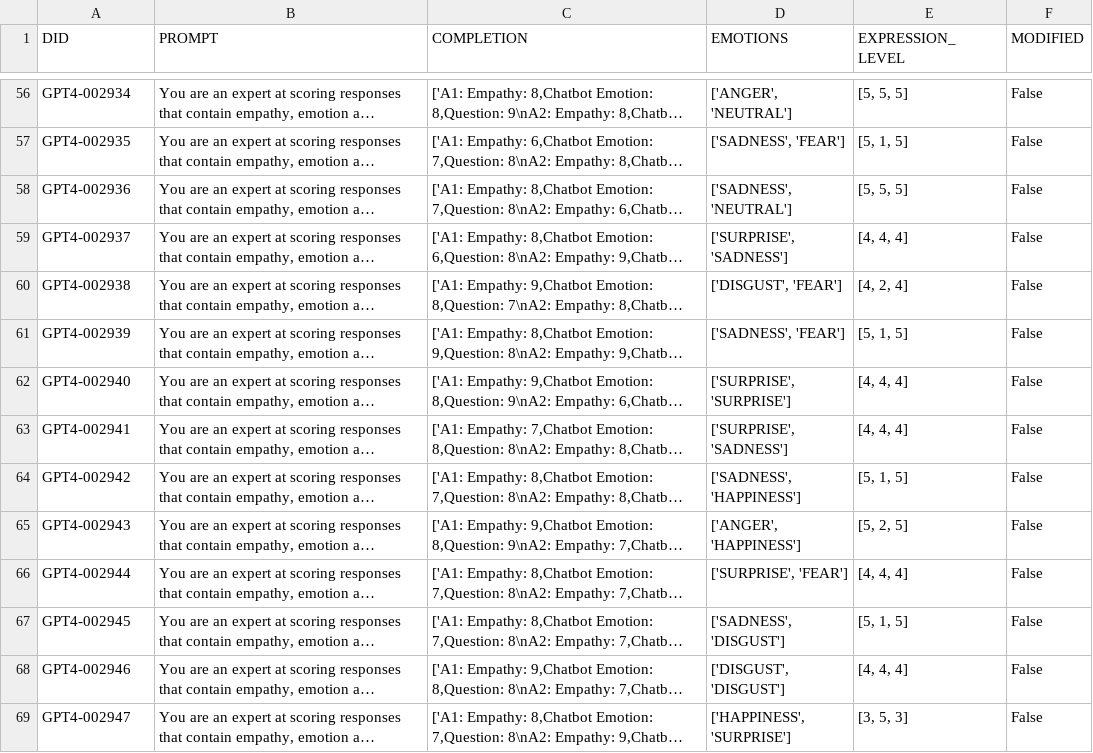
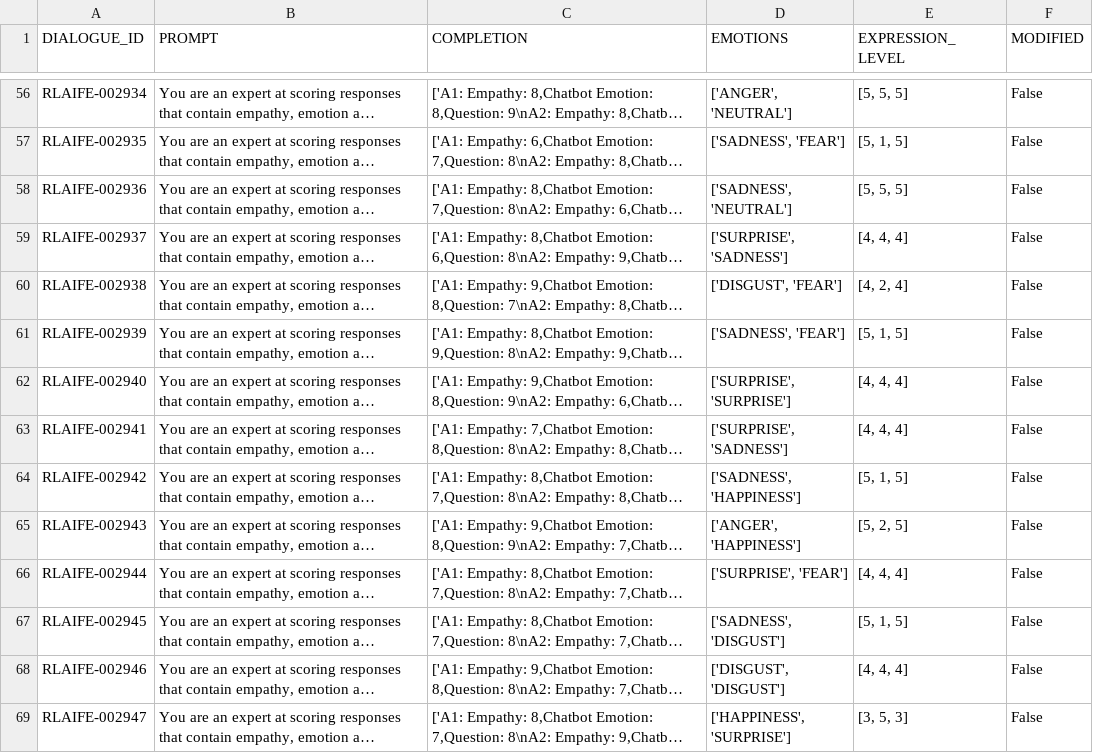
Before and after one commit to Mario-RC/aif-emotional-model, a CSV file: phase3-rlaif-alignment/rlaif-model/dpo-preference-dataset/data/CLAUDE-3.5-SONNET/dpo_preference_dataset_rate_CLAUDE-3.5-SONNET_test.csv, drawn as a sheet; only a part is shown, gaps mark what is left out; long unchanged cells end in …; the diff covers the shown part only; the diff names each change by its address in the sheet, - before the commit and + after, or states it on an @@ line.

Commit message:
data: migrate datasets to dialogue_id

```diff
--- a/phase3-rlaif-alignment/rlaif-model/dpo-preference-dataset/data/CLAUDE-3.5-SONNET/dpo_preference_dataset_rate_CLAUDE-3.5-SONNET_test.csv
+++ b/phase3-rlaif-alignment/rlaif-model/dpo-preference-dataset/data/CLAUDE-3.5-SONNET/dpo_preference_dataset_rate_CLAUDE-3.5-SONNET_test.csv
-A1: DID
+A1: DIALOGUE_ID
-A56 (DIALOGUE_ID): GPT4-002934
+A56 (DIALOGUE_ID): RLAIFE-002934
-A57 (DIALOGUE_ID): GPT4-002935
+A57 (DIALOGUE_ID): RLAIFE-002935
-A58 (DIALOGUE_ID): GPT4-002936
+A58 (DIALOGUE_ID): RLAIFE-002936
-A59 (DIALOGUE_ID): GPT4-002937
+A59 (DIALOGUE_ID): RLAIFE-002937
-A60 (DIALOGUE_ID): GPT4-002938
+A60 (DIALOGUE_ID): RLAIFE-002938
-A61 (DIALOGUE_ID): GPT4-002939
+A61 (DIALOGUE_ID): RLAIFE-002939
-A62 (DIALOGUE_ID): GPT4-002940
+A62 (DIALOGUE_ID): RLAIFE-002940
-A63 (DIALOGUE_ID): GPT4-002941
+A63 (DIALOGUE_ID): RLAIFE-002941
-A64 (DIALOGUE_ID): GPT4-002942
+A64 (DIALOGUE_ID): RLAIFE-002942
-A65 (DIALOGUE_ID): GPT4-002943
+A65 (DIALOGUE_ID): RLAIFE-002943
-A66 (DIALOGUE_ID): GPT4-002944
+A66 (DIALOGUE_ID): RLAIFE-002944
-A67 (DIALOGUE_ID): GPT4-002945
+A67 (DIALOGUE_ID): RLAIFE-002945
-A68 (DIALOGUE_ID): GPT4-002946
+A68 (DIALOGUE_ID): RLAIFE-002946
-A69 (DIALOGUE_ID): GPT4-002947
+A69 (DIALOGUE_ID): RLAIFE-002947
```
Also changed, not shown: 84 edited cells elsewhere in this file, phase3-rlaif-alignment/rlaif-model/dpo-preference-dataset/data/GEMINI-1.5-PRO/dpo_preference_dataset_rate_GEMINI-1.5-PRO_test.csv, phase3-rlaif-alignment/rlaif-model/dpo-preference-dataset/data/GPT-4O/dpo_preference_dataset_rate_GPT-4O_test.csv, 21 other files.
